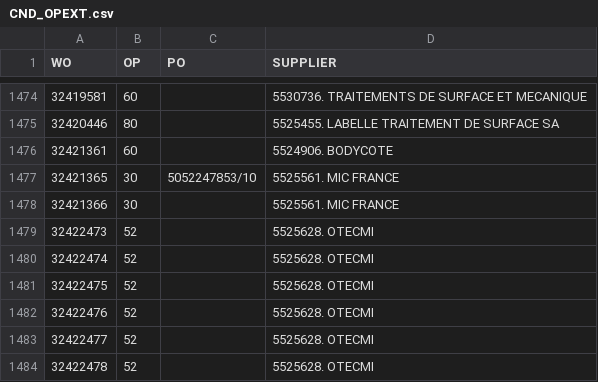
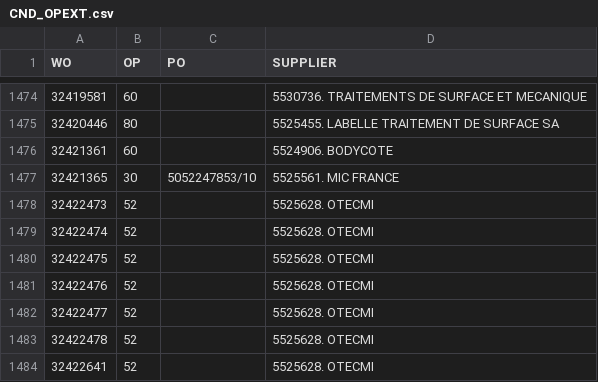
Before and after one commit to Visualys/Cyberplan, a CSV file: CND_OPEXT.csv, drawn as a sheet; only a part is shown, gaps mark what is left out; the shorter side is filled out with more unchanged rows; the diff names each change by its address in the sheet, - before the commit and + after, or states it on an @@ line.

Commit message:
Updated on 2024-03-15 16:59:39

```diff
--- a/CND_OPEXT.csv
+++ b/CND_OPEXT.csv
-row 1478: 32421366 | 30 |  | 5525561. MIC FRANCE
```
